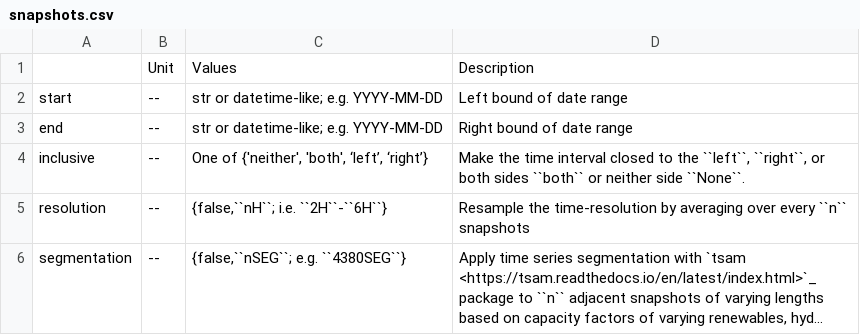
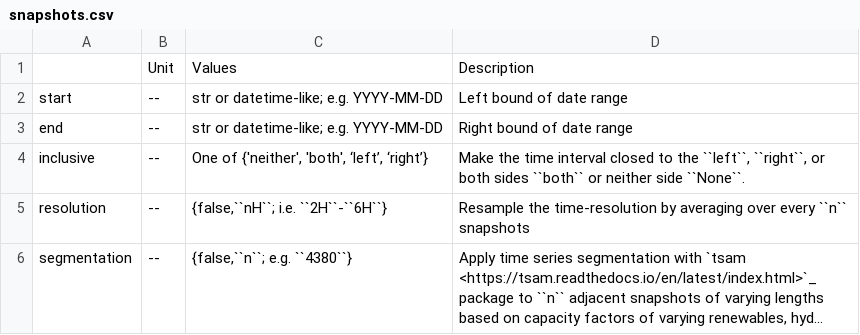
Before and after one commit to Luca2299/pypsa-eur, a CSV file: doc/configtables/snapshots.csv, drawn as a sheet; long unchanged cells end in …; the diff names each change by its address in the sheet, - before the commit and + after, or states it on an @@ line.

```diff
--- a/doc/configtables/snapshots.csv
+++ b/doc/configtables/snapshots.csv
-C6: {false,``nSEG``; e.g. ``4380SEG``}
+C6: {false,``n``; e.g. ``4380``}
```
Also changed, not shown: doc/configtables/solving.csv, 3 other files.
